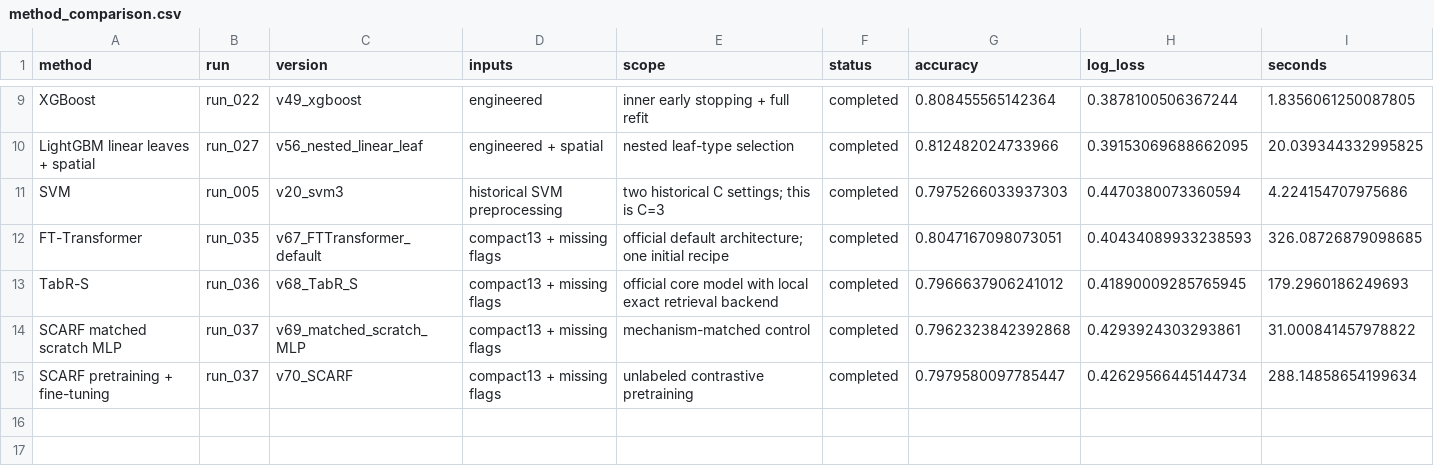
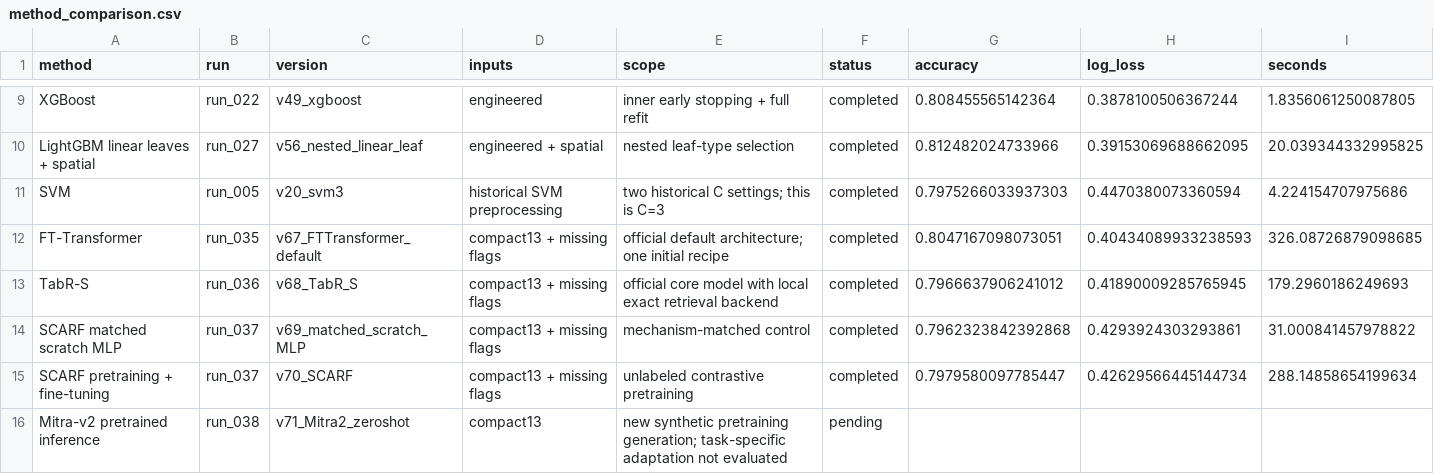
Before and after one commit to Chensw22/data_analysis_hw, a CSV file: reports/method_comparison.csv, drawn as a sheet; only a part is shown, gaps mark what is left out; rows hold the shown columns only; the diff names each change by its address in the sheet, - before the commit and + after, or states it on an @@ line.

Commit message:
feat: freeze full-context Mitra-v2 zero-shot screening after resource validation

```diff
--- a/reports/method_comparison.csv
+++ b/reports/method_comparison.csv
+row 16: Mitra-v2 pretrained inference | run_038 | v71_Mitra2_zeroshot | compact13 | new synthetic pretraining generation; task-specific adaptation not evaluated | pending
```
Also changed, not shown: 9 other files.
